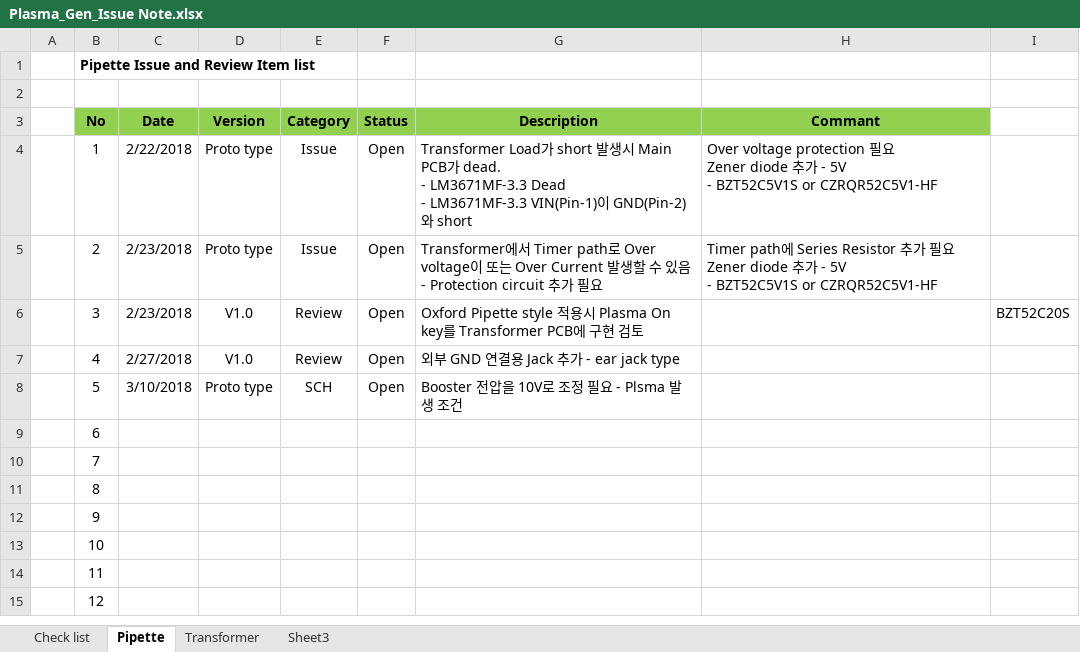
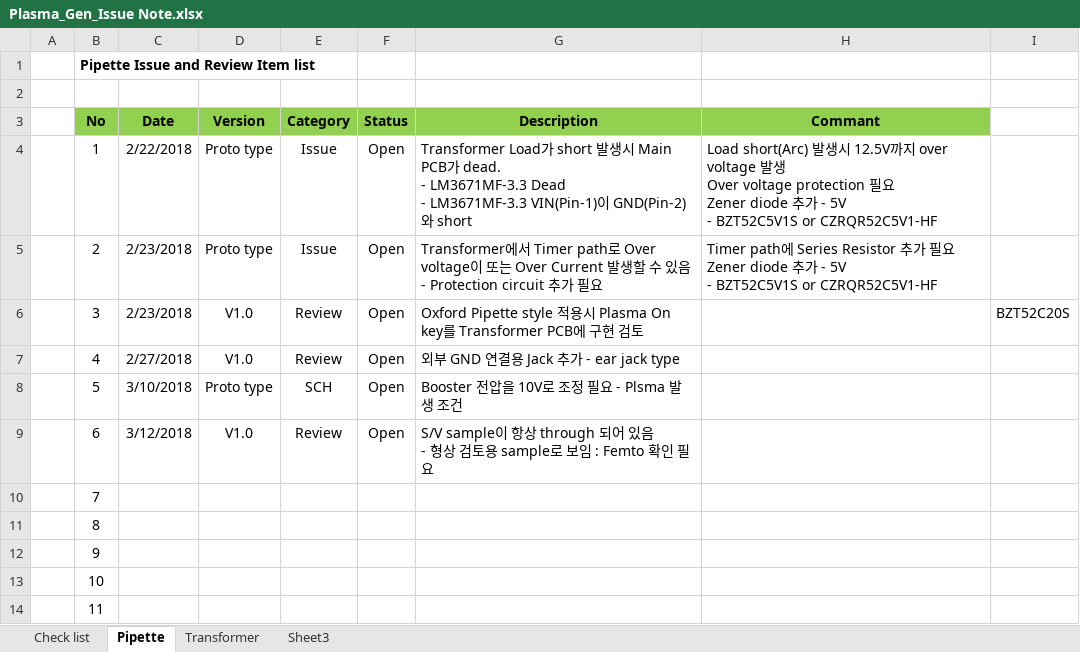
Before and after one commit to ArvidJoung/Plasma_Generator, an Excel workbook: Plasma_Gen_Issue Note.xlsx, sheet Pipette, drawn as a sheet; only a part is shown; the shorter side is filled out with more unchanged rows; values as stored, in another font and other column widths than the file's, no borders; ↵ is a line break in a cell; the diff names each change by its address in the sheet, - before the commit and + after, or states it on an @@ line.

```diff
--- a/Plasma_Gen_Issue Note.xlsx (sheet Pipette)
+++ b/Plasma_Gen_Issue Note.xlsx (sheet Pipette)
-H4 (Commant): Over voltage…
+H4 (Commant): Load short(Arc) 발생시 12.5V까지 over voltage 발생 ↵ Over voltage…
-C9 (Date): (empty)
+C9 (Date): 3/12/2018
-D9 (Version): (empty)
+D9 (Version): V1.0
-E9 (Category): (empty)
+E9 (Category): Review
-F9 (Status): (empty)
+F9 (Status): Open
-G9 (Description): (empty)
+G9 (Description): S/V sample이 항상 through 되어 있음 ↵ - 형상 검토용 sample로 보임 : Femto 확인 필요
```
Also changed, not shown: 0_DOC/Femto 구매 list.xlsx.
